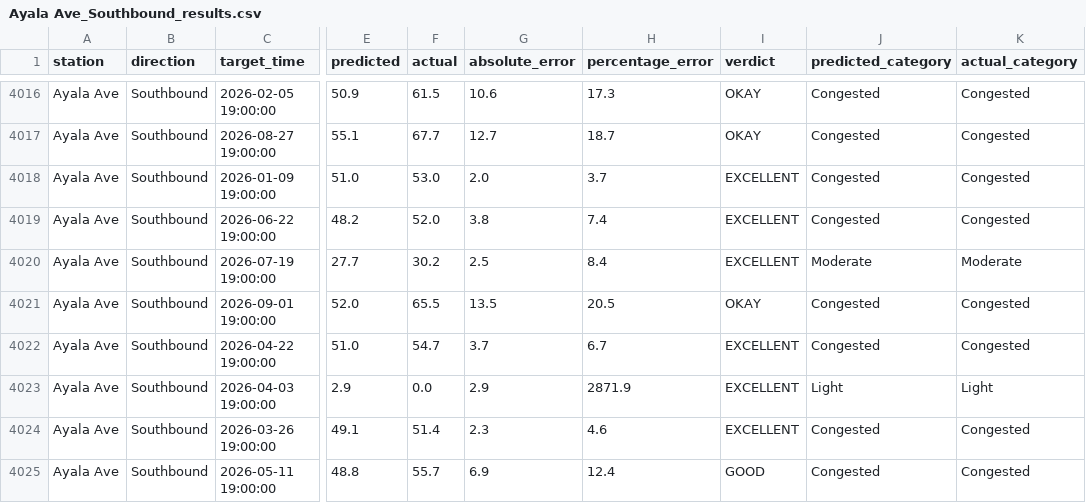
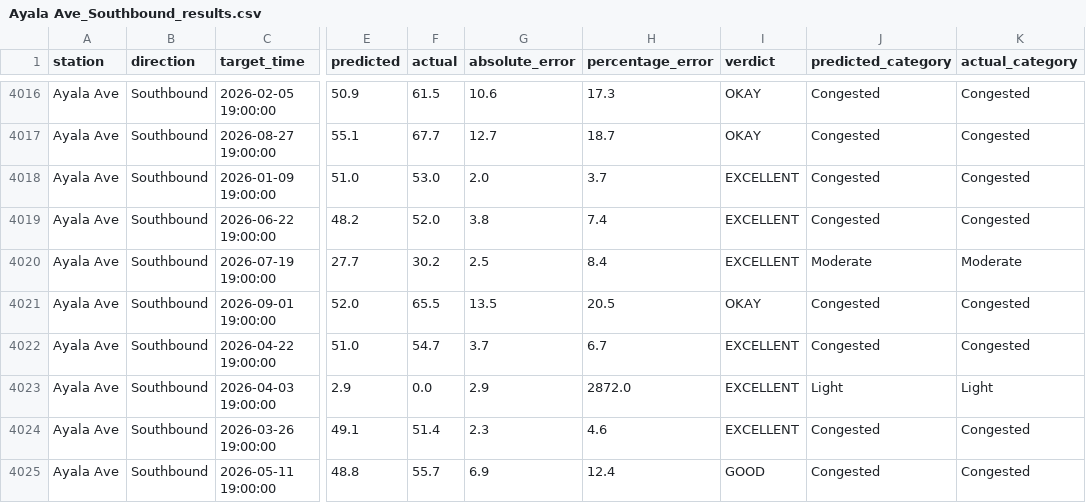
Before and after one commit to jupiterd14/MRT-ADAPT, a CSV file: test_results/Ayala Ave_Southbound_results.csv, drawn as a sheet; only a part is shown, gaps mark what is left out; the diff names each change by its address in the sheet, - before the commit and + after, or states it on an @@ line.

```diff
--- a/test_results/Ayala Ave_Southbound_results.csv
+++ b/test_results/Ayala Ave_Southbound_results.csv
-H4023 (percentage_error): 2871.9
+H4023 (percentage_error): 2872.0
```
Also changed, not shown: test_results/Buendia_Northbound_results.csv, test_results/Cubao_Northbound_results.csv, 9 other files.
